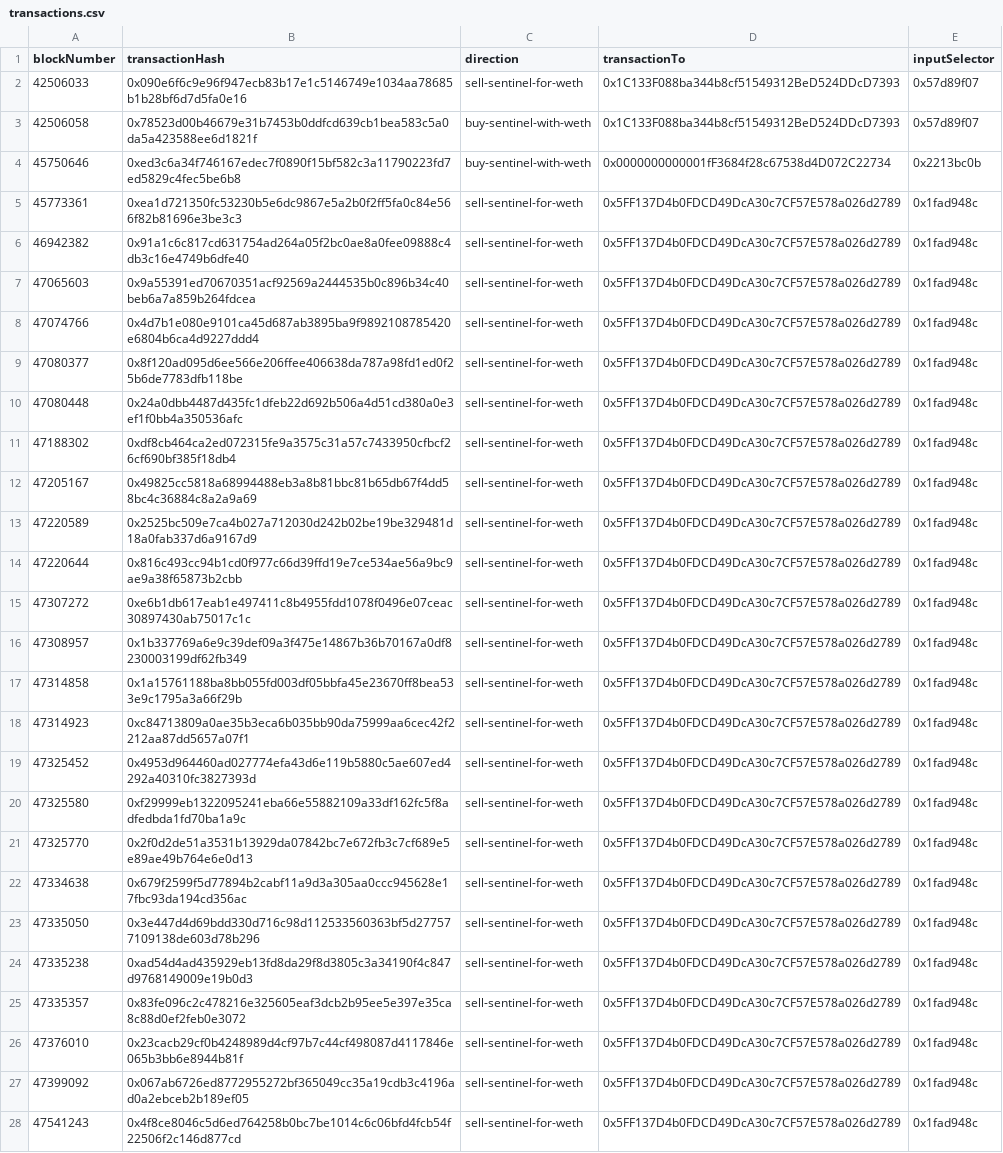
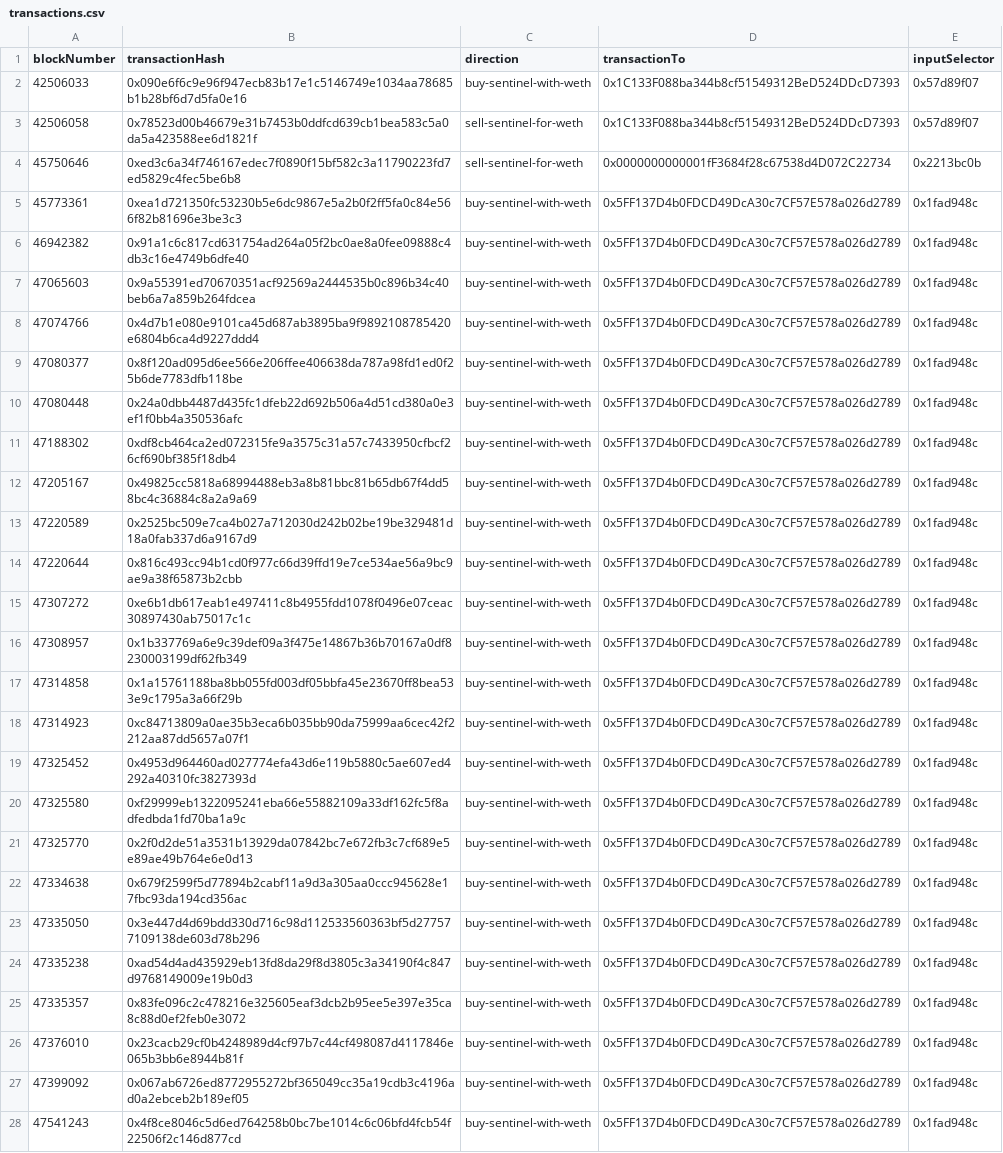
Before and after one commit to MastaTrill/Aetheron-Sentinel-L3, a CSV file: release-evidence/sentinel-mainnet/swaps-decoded/transactions.csv, drawn as a sheet; only a part is shown; the diff covers the shown part only; the diff names each change by its address in the sheet, - before the commit and + after, or states it on an @@ line.

Commit message:
fix: correct SENTINEL swap direction labels

```diff
--- a/release-evidence/sentinel-mainnet/swaps-decoded/transactions.csv
+++ b/release-evidence/sentinel-mainnet/swaps-decoded/transactions.csv
-C2 (direction): sell-sentinel-for-weth
+C2 (direction): buy-sentinel-with-weth
-C3:C4 (direction): buy-sentinel-with-weth
+C3:C4 (direction): sell-sentinel-for-weth
-C5:C28 (direction): sell-sentinel-for-weth
+C5:C28 (direction): buy-sentinel-with-weth
```
Also changed, not shown: 27 edited cells elsewhere in this file.
